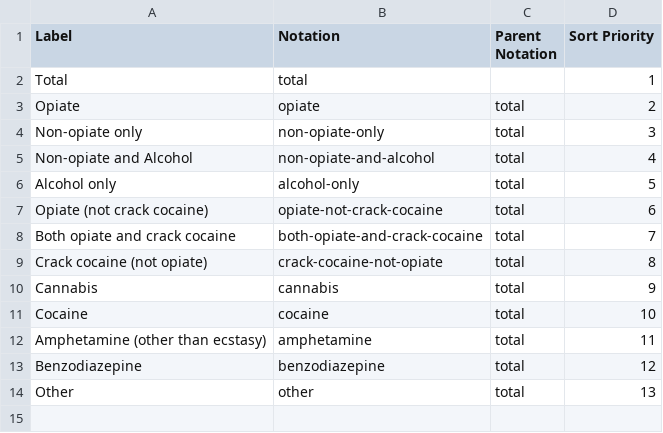
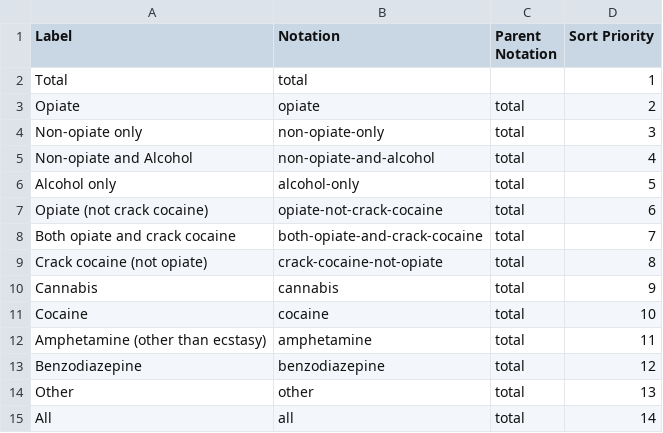
Before and after one commit to GSS-Cogs/ref_alcohol, a CSV file: codelists/substance-type.csv, drawn as a sheet.

Commit message:
Update substance-type.csv

```diff
--- a/codelists/substance-type.csv
+++ b/codelists/substance-type.csv
@@ -14 +14,2 @@ Benzodiazepine,benzodiazepine,total,12
 Other,other,total,13
+All, all, total, 14
```
